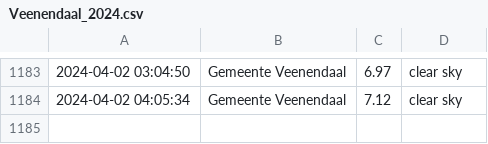
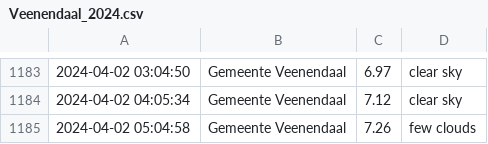
Before and after one commit to drikusroor/weather-archive, a CSV file: archive/Veenendaal_2024.csv, drawn as a sheet; only a part is shown, gaps mark what is left out.

```diff
--- a/archive/Veenendaal_2024.csv
+++ b/archive/Veenendaal_2024.csv
@@ -1184 +1184,2 @@
 2024-04-02 04:05:34,Gemeente Veenendaal,7.12,clear sky
+2024-04-02 05:04:58,Gemeente Veenendaal,7.26,few clouds
```
Also changed, not shown: 2 other files.
